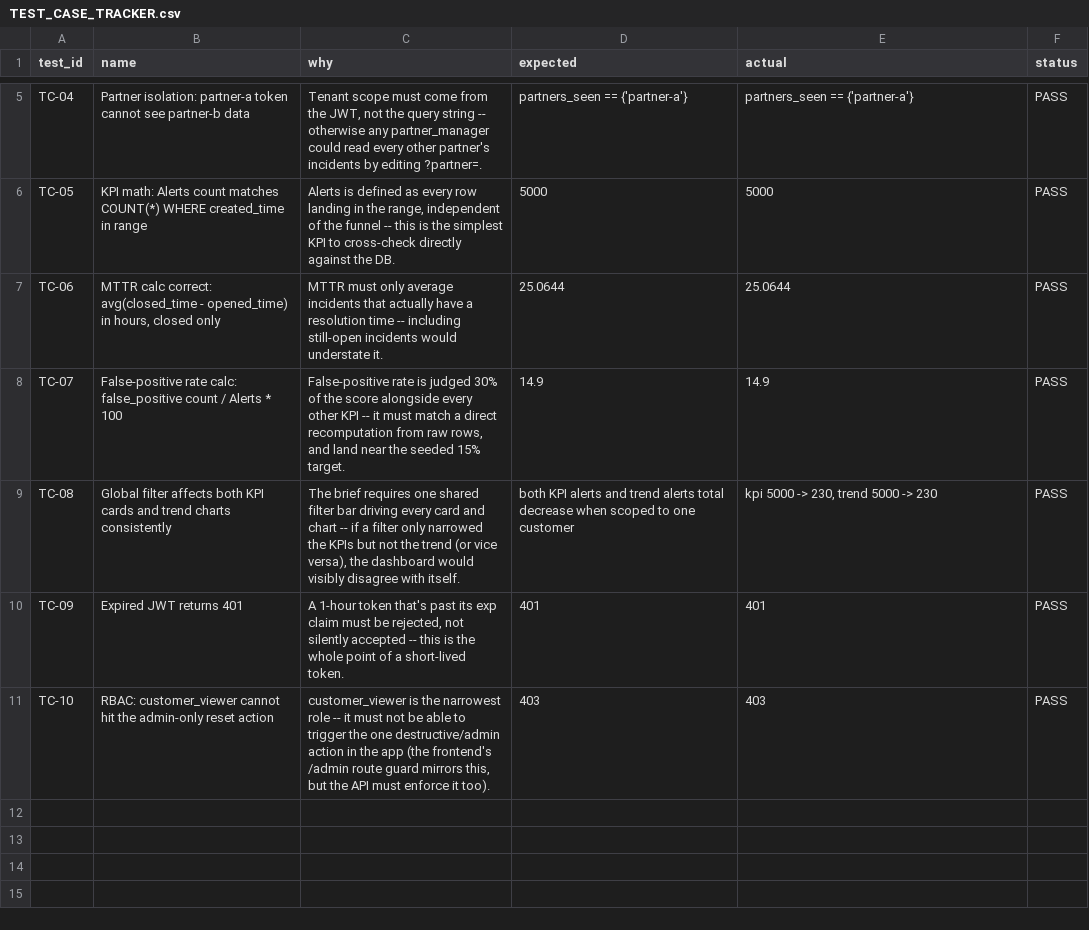
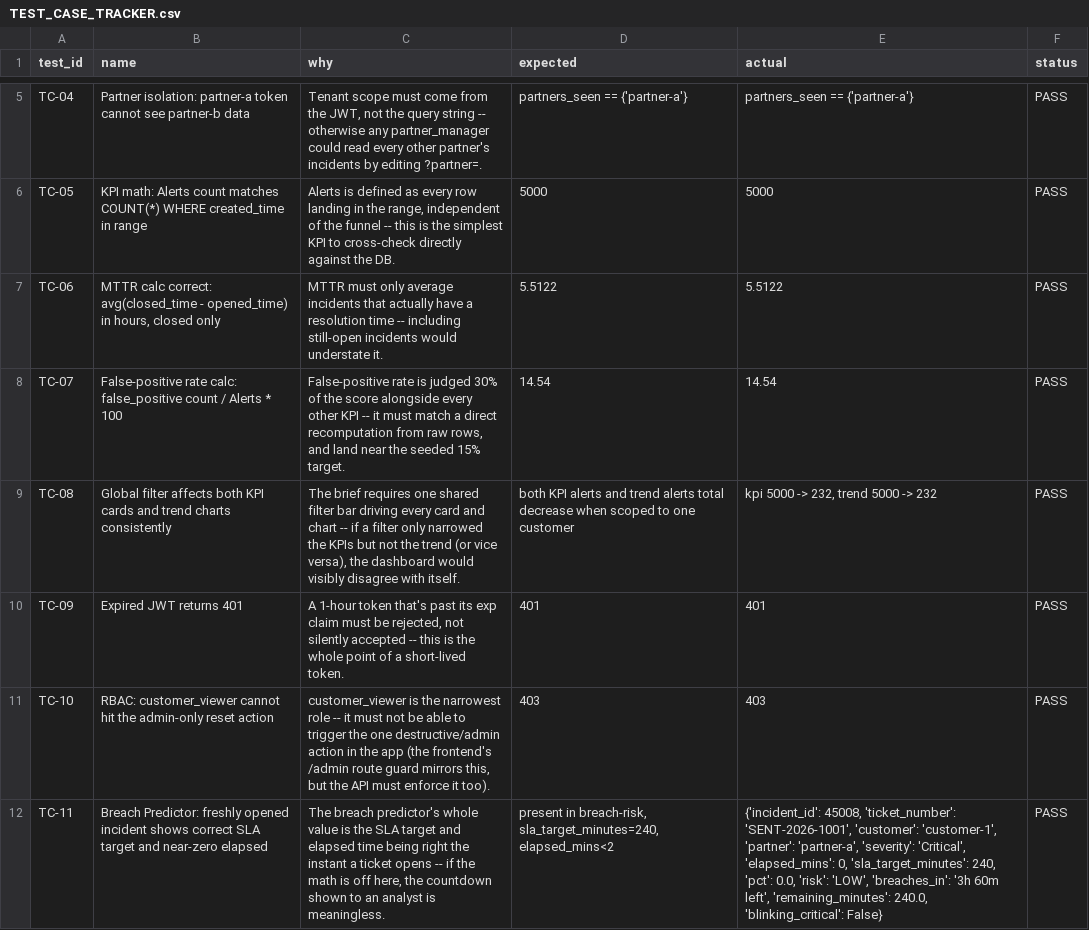
Before and after one commit to VaibhavNarule-AI/demo-hacathon, a CSV file: testcases/TEST_CASE_TRACKER.csv, drawn as a sheet; only a part is shown, gaps mark what is left out; the diff covers the shown part only; the diff names each change by its address in the sheet, - before the commit and + after, or states it on an @@ line.

Commit message:
feat: PulseSOC v2 - breach predictor, health score, command center, blinking SLA alerts, partner registration

```diff
--- a/testcases/TEST_CASE_TRACKER.csv
+++ b/testcases/TEST_CASE_TRACKER.csv
-D7 (expected): 25.0644
+D7 (expected): 5.5122
-E7 (actual): 25.0644
+E7 (actual): 5.5122
-D8 (expected): 14.9
+D8 (expected): 14.54
-E8 (actual): 14.9
+E8 (actual): 14.54
-E9 (actual): kpi 5000 -> 230, trend 5000 -> 230
+E9 (actual): kpi 5000 -> 232, trend 5000 -> 232
+row 12: TC-11 | Breach Predictor: freshly opened incident shows correct SLA target and near-zero elapsed | The breach predictor's whole value is the SLA target and elapsed time being right the instant a ticket opens -- if the math is off here, the countdown shown to an analyst is meaningless. | present in breach-risk, sla_target_minutes=240, elapsed_mins<2 | {'incident_id': 45008, 'ticket_number': 'SENT-2026-1001', 'customer': 'customer-1', 'partner': 'partner-a', 'severity': 'Critical', 'elapsed_mins': 0, 'sla_target_minutes': 240, 'pct': 0.0, 'risk': 'LOW', 'breaches_in': '3h 60m left', 'remaining_minutes': 240.0, 'blinking_critical': False} | PASS
```
Also changed, not shown: 5 added rows elsewhere in this file, 51 other files.
